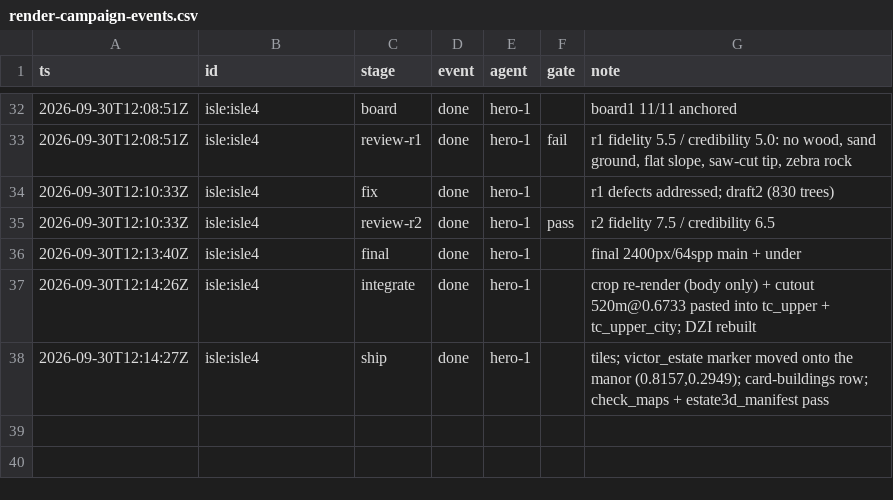
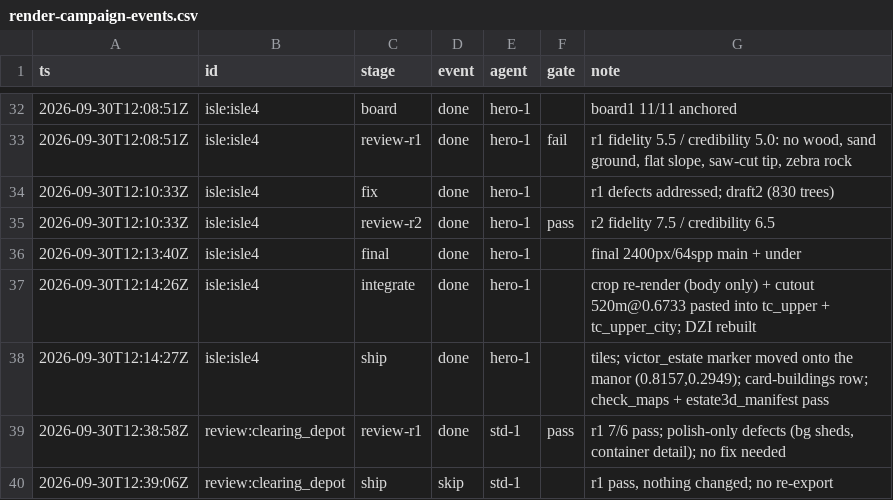
Before and after one commit to kcgoofee-jpg/my-tavern-experiments, a CSV file: docs/plans/render-campaign-events.csv, drawn as a sheet; only a part is shown, gaps mark what is left out; the diff names each change by its address in the sheet, - before the commit and + after, or states it on an @@ line.

Commit message:
render(campaign): review:clearing_depot reviewed (r1 7/6 pass, no ship needed)

```diff
--- a/docs/plans/render-campaign-events.csv
+++ b/docs/plans/render-campaign-events.csv
+row 39: 2026-09-30T12:38:58Z | review:clearing_depot | review-r1 | done | std-1 | pass | r1 7/6 pass; polish-only defects (bg sheds, container detail); no fix needed
+row 40: 2026-09-30T12:39:06Z | review:clearing_depot | ship | skip | std-1 |  | r1 pass, nothing changed; no re-export
```
Also changed, not shown: 2 other files.
